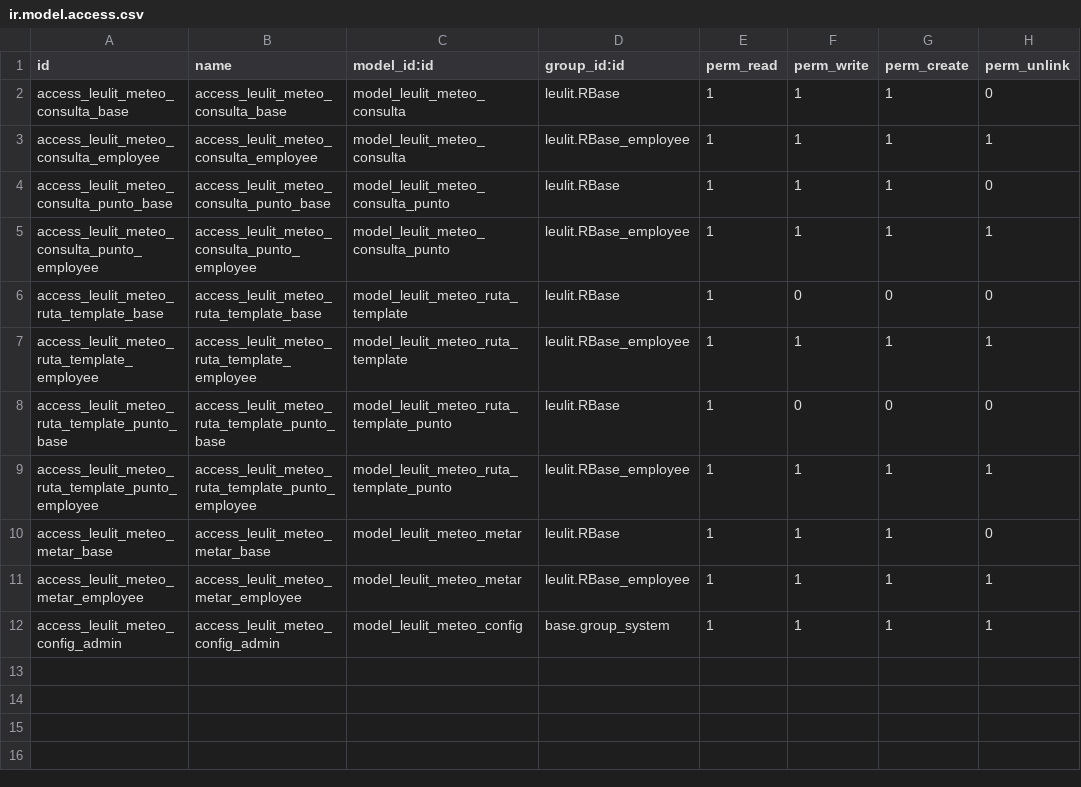
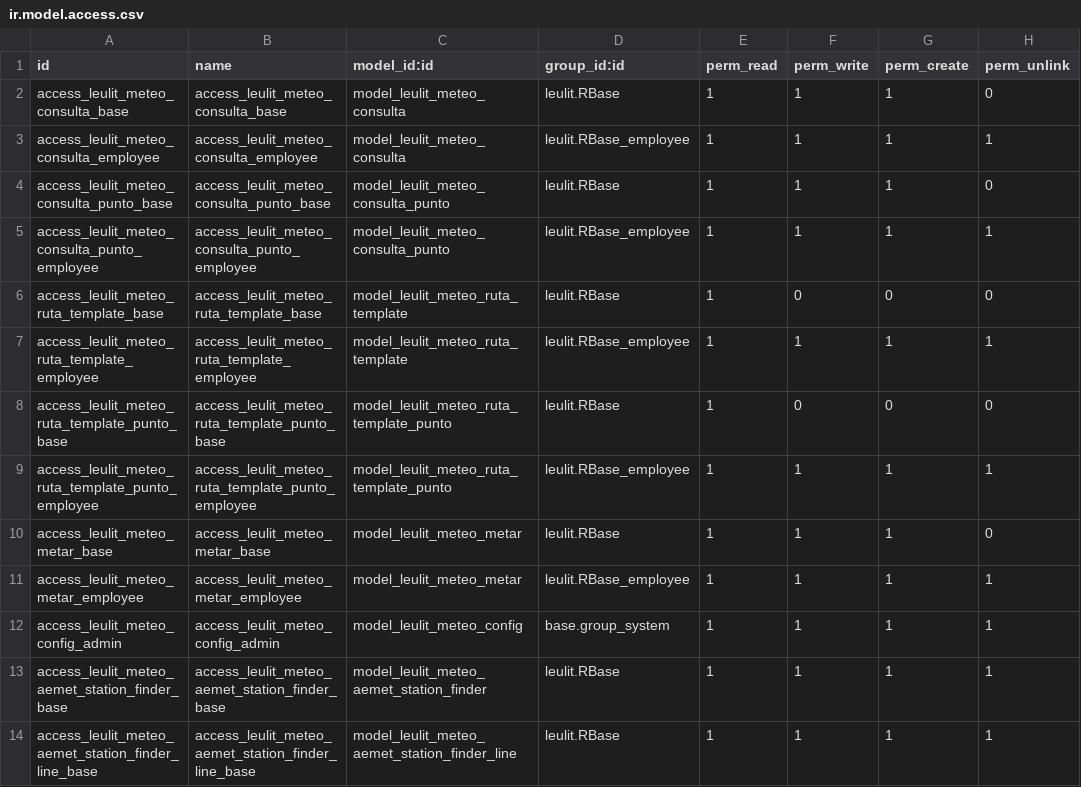
Before and after one commit to leulit/helipistas-erp-odoo-17, a CSV file: addons/leulit_meteo/security/ir.model.access.csv, drawn as a sheet.

```diff
--- a/addons/leulit_meteo/security/ir.model.access.csv
+++ b/addons/leulit_meteo/security/ir.model.access.csv
@@ -12 +12,3 @@ access_leulit_meteo_metar_employee,access_leulit_meteo_metar_employee,model_leul
 access_leulit_meteo_config_admin,access_leulit_meteo_config_admin,model_leulit_meteo_config,base.group_system,1,1,1,1
+access_leulit_meteo_aemet_station_finder_base,access_leulit_meteo_aemet_station_finder_base,model_leulit_meteo_aemet_station_finder,leulit.RBase,1,1,1,1
+access_leulit_meteo_aemet_station_finder_line_base,access_leulit_meteo_aemet_station_finder_line_base,model_leulit_meteo_aemet_station_finder_line,leulit.RBase,1,1,1,1
```
Also changed, not shown: 27 other files.
